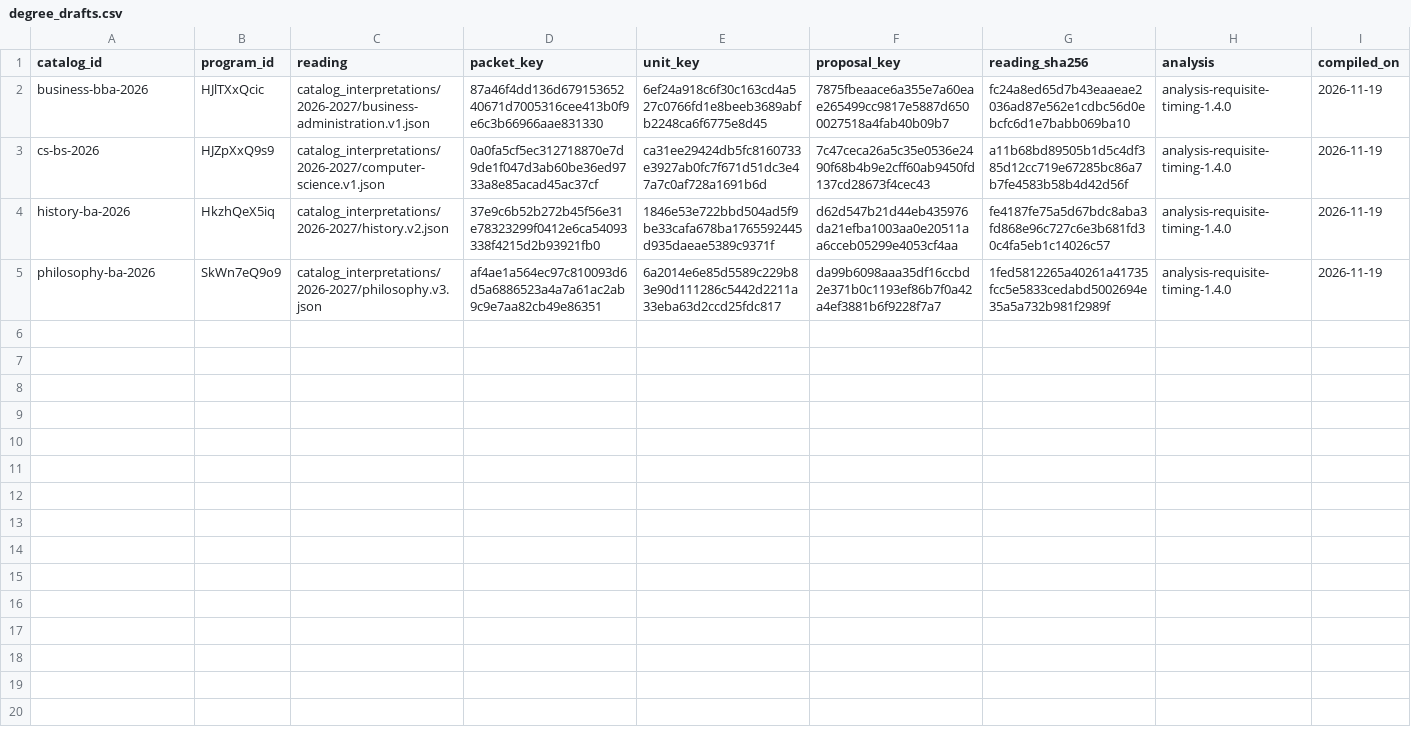
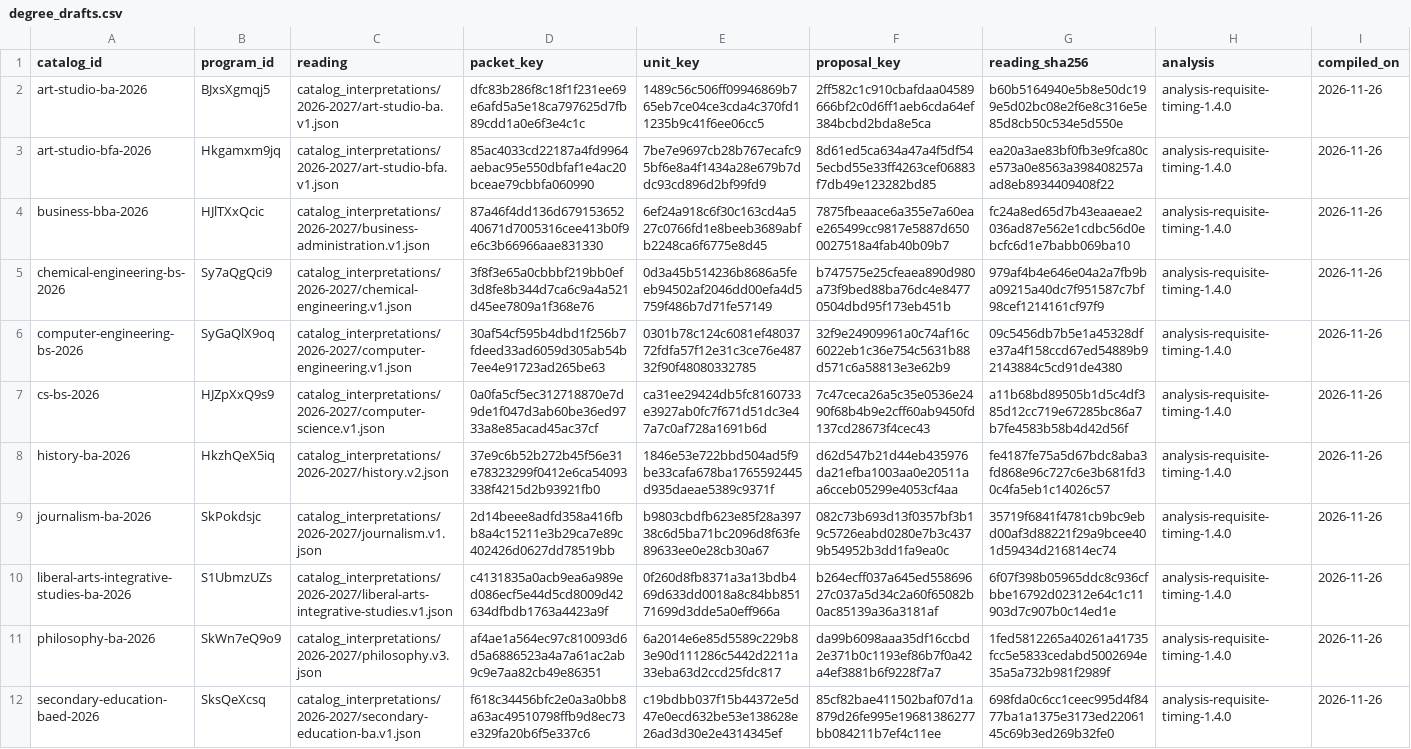
Before and after one commit to cedar-collective/cedar, a CSV file: institution/unm/degree_drafts/degree_drafts.csv, drawn as a sheet; addresses are those after the commit; the diff names each change by its address in the sheet, - before the commit and + after, or states it on an @@ line.

```diff
--- a/institution/unm/degree_drafts/degree_drafts.csv
+++ b/institution/unm/degree_drafts/degree_drafts.csv
+row 2: art-studio-ba-2026 | BJxsXgmqj5 | catalog_interpretations/2026-2027/art-studio-ba.v1.json | dfc83b286f8c18f1f231ee69e6afd5a5e18ca797625d7fb89cdd1a0e6f3e4c1c | 1489c56c506ff09946869b765eb7ce04ce3cda4c370fd11235b9c41f6ee06cc5 | 2ff582c1c910cbafdaa04589666bf2c0d6ff1aeb6cda64ef384bcbd2bda8e5ca | b60b5164940e5b8e50dc199e5d02bc08e2f6e8c316e5e85d8cb50c534e5d550e | analysis-requisite-timing-1.4.0 | 2026-11-26
+row 3: art-studio-bfa-2026 | Hkgamxm9jq | catalog_interpretations/2026-2027/art-studio-bfa.v1.json | 85ac4033cd22187a4fd9964aebac95e550dbfaf1e4ac20bceae79cbbfa060990 | 7be7e9697cb28b767ecafc95bf6e8a4f1434a28e679b7ddc93cd896d2bf99fd9 | 8d61ed5ca634a47a4f5df545ecbd55e33ff4263cef06883f7db49e123282bd85 | ea20a3ae83bf0fb3e9fca80ce573a0e8563a398408257aad8eb8934409408f22 | analysis-requisite-timing-1.4.0 | 2026-11-26
-I4 (compiled_on): 2026-11-19
+I4 (compiled_on): 2026-11-26
+row 5: chemical-engineering-bs-2026 | Sy7aQgQci9 | catalog_interpretations/2026-2027/chemical-engineering.v1.json | 3f8f3e65a0cbbbf219bb0ef3d8fe8b344d7ca6c9a4a521d45ee7809a1f368e76 | 0d3a45b514236b8686a5feeb94502af2046dd00efa4d5759f486b7d71fe57149 | b747575e25cfeaea890d980a73f9bed88ba76dc4e84770504dbd95f173eb451b | 979af4b4e646e04a2a7fb9ba09215a40dc7f951587c7bf98cef1214161cf97f9 | analysis-requisite-timing-1.4.0 | 2026-11-26
+row 6: computer-engineering-bs-2026 | SyGaQlX9oq | catalog_interpretations/2026-2027/computer-engineering.v1.json | 30af54cf595b4dbd1f256b7fdeed33ad6059d305ab54b7ee4e91723ad265be63 | 0301b78c124c6081ef4803772fdfa57f12e31c3ce76e48732f90f48080332785 | 32f9e24909961a0c74af16c6022eb1c36e754c5631b88d571c6a58813e3e62b9 | 09c5456db7b5e1a45328dfe37a4f158ccd67ed54889b92143884c5cd91de4380 | analysis-requisite-timing-1.4.0 | 2026-11-26
-I7:I8 (compiled_on): 2026-11-19
+I7:I8 (compiled_on): 2026-11-26
+row 9: journalism-ba-2026 | SkPokdsjc | catalog_interpretations/2026-2027/journalism.v1.json | 2d14beee8adfd358a416fbb8a4c15211e3b29ca7e89c402426d0627dd78519bb | b9803cbdfb623e85f28a39738c6d5ba71bc2096d8f63fe89633ee0e28cb30a67 | 082c73b693d13f0357bf3b19c5726eabd0280e7b3c4379b54952b3dd1fa9ea0c | 35719f6841f4781cb9bc9ebd00af3d88221f29a9bcee401d59434d216814ec74 | analysis-requisite-timing-1.4.0 | 2026-11-26
+row 10: liberal-arts-integrative-studies-ba-2026 | S1UbmzUZs | catalog_interpretations/2026-2027/liberal-arts-integrative-studies.v1.json | c4131835a0acb9ea6a989ed086ecf5e44d5cd8009d42634dfbdb1763a4423a9f | 0f260d8fb8371a3a13bdb469d633dd0018a8c84bb85171699d3dde5a0eff966a | b264ecff037a645ed55869627c037a5d34c2a60f65082b0ac85139a36a3181af | 6f07f398b05965ddc8c936cfbbe16792d02312e64c1c11903d7c907b0c14ed1e | analysis-requisite-timing-1.4.0 | 2026-11-26
-I11 (compiled_on): 2026-11-19
+I11 (compiled_on): 2026-11-26
+row 12: secondary-education-baed-2026 | SksQeXcsq | catalog_interpretations/2026-2027/secondary-education-ba.v1.json | f618c34456bfc2e0a3a0bb8a63ac49510798ffb9d8ec73e329fa20b6f5e337c6 | c19bdbb037f15b44372e5d47e0ecd632be53e138628e26ad3d30e2e4314345ef | 85cf82bae411502baf07d1a879d26fe995e19681386277bb084211b7ef4c11ee | 698fda0c6cc1ceec995d4f8477ba1a1375e3173ed2206145c69b3ed269b32fe0 | analysis-requisite-timing-1.4.0 | 2026-11-26
```
Also changed, not shown: institution/unm/degree_drafts/degree_catalogs.csv, institution/unm/degree_drafts/degree_roadmap_courses.csv, 22 other files.
